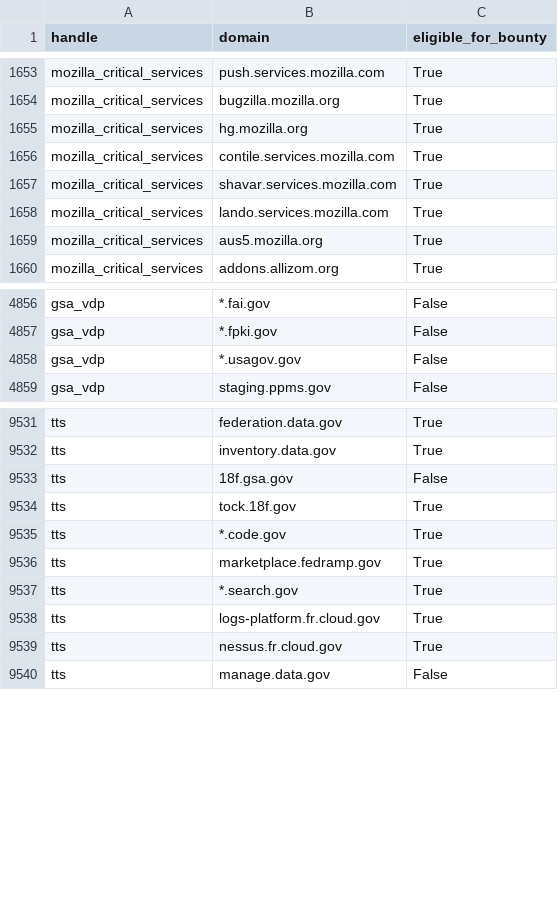
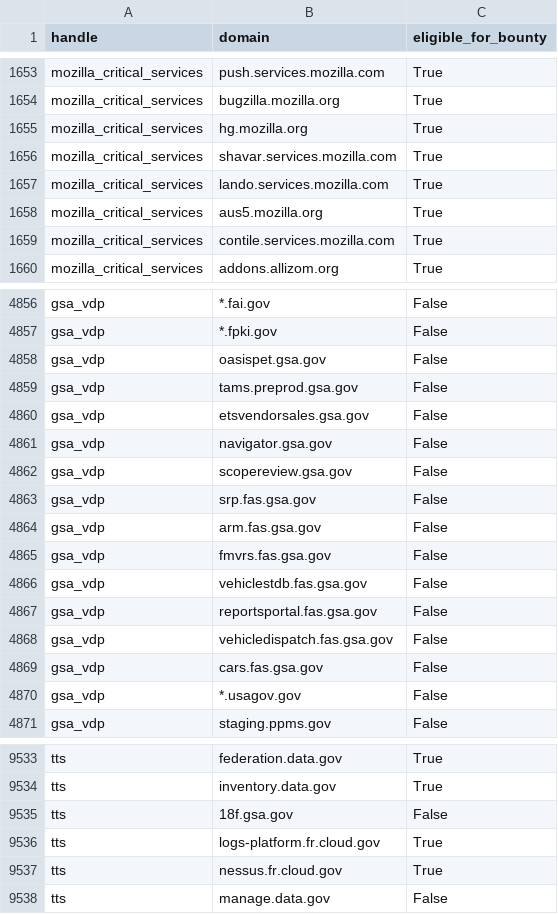
Before and after one commit to atxiii/h1domains, a CSV file: domains.csv, drawn as a sheet; only a part is shown, gaps mark what is left out; the diff covers the shown part only.

```diff
--- a/domains.csv
+++ b/domains.csv
@@ -1655,3 +1655,2 @@ mozilla_critical_services,bugzilla.mozilla.org,True
 mozilla_critical_services,hg.mozilla.org,True
-mozilla_critical_services,contile.services.mozilla.com,True
 mozilla_critical_services,shavar.services.mozilla.com,True
@@ -1659,2 +1658,3 @@ mozilla_critical_services,lando.services.mozilla.com,True
 mozilla_critical_services,aus5.mozilla.org,True
+mozilla_critical_services,contile.services.mozilla.com,True
 mozilla_critical_services,addons.allizom.org,True
@@ -4857,2 +4857,14 @@ gsa_vdp,*.fai.gov,False
 gsa_vdp,*.fpki.gov,False
+gsa_vdp,oasispet.gsa.gov,False
+gsa_vdp,tams.preprod.gsa.gov,False
+gsa_vdp,etsvendorsales.gsa.gov,False
+gsa_vdp,navigator.gsa.gov,False
+gsa_vdp,scopereview.gsa.gov,False
+gsa_vdp,srp.fas.gsa.gov,False
+gsa_vdp,arm.fas.gsa.gov,False
+gsa_vdp,fmvrs.fas.gsa.gov,False
+gsa_vdp,vehiclestdb.fas.gsa.gov,False
+gsa_vdp,reportsportal.fas.gsa.gov,False
+gsa_vdp,vehicledispatch.fas.gsa.gov,False
+gsa_vdp,cars.fas.gsa.gov,False
 gsa_vdp,*.usagov.gov,False
@@ -9533,6 +9535,2 @@ tts,inventory.data.gov,True
 tts,18f.gsa.gov,False
-tts,tock.18f.gov,True
-tts,*.code.gov,True
-tts,marketplace.fedramp.gov,True
-tts,*.search.gov,True
 tts,logs-platform.fr.cloud.gov,True
```
Also changed, not shown: 14 removed rows and 9 moved rows elsewhere in this file, 3 other files.
